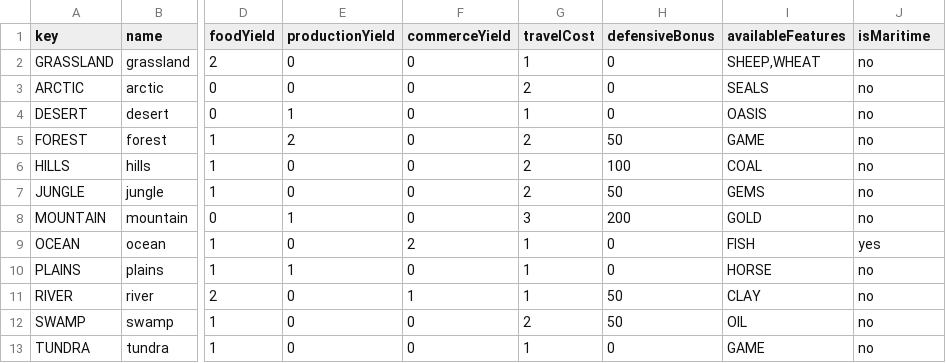
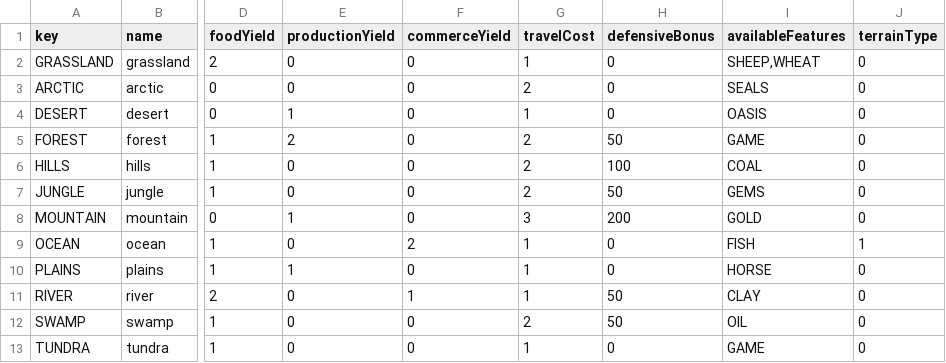
Before and after one commit to Bauldeury/pyciv, a CSV file: terrains.csv, drawn as a sheet; only a part is shown, gaps mark what is left out; the diff names each change by its address in the sheet, - before the commit and + after, or states it on an @@ line.

Commit message:
UnitTest work
- added some automated tests
- debugged some tile yields
- changed terrain.isMaritime to terrain.ttype

```diff
--- a/terrains.csv
+++ b/terrains.csv
-J1: isMaritime
+J1: terrainType
-J2:J8 (terrainType): no
+J2:J8 (terrainType): 0
-J9 (terrainType): yes
+J9 (terrainType): 1
-J10:J13 (terrainType): no
+J10:J13 (terrainType): 0
```
Also changed, not shown: 3 other files.
